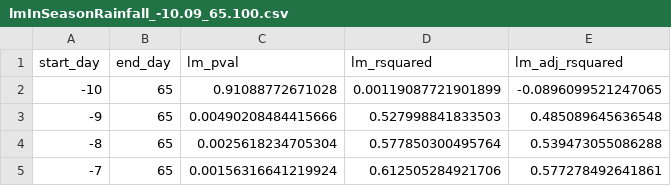
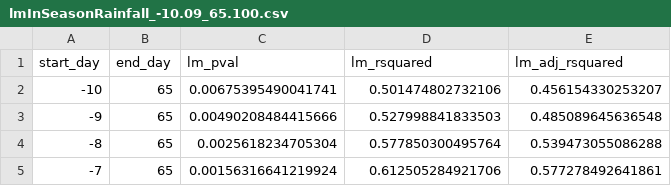
Before and after one commit to openplantpathology/Mungbean_PM, a CSV file: data/lmInSeasonRainfall_-10.09_65.100.csv, drawn as a sheet; only a part is shown; removed rows and columns are numbered as before the commit, all else as after; the diff names each change by its address in the sheet, - before the commit and + after, or states it on an @@ line.

```diff
--- a/data/lmInSeasonRainfall_-10.09_65.100.csv
+++ b/data/lmInSeasonRainfall_-10.09_65.100.csv
-row 2: -10 | 65 | 0.91088772671028 | 0.00119087721901899 | -0.0896099521247065
+row 2: -10 | 65 | 0.00675395490041741 | 0.501474802732106 | 0.456154330253207
```
Also changed, not shown: data/lmInSeasonRainfall_-10.09_30.64.csv, data/lmInSeasonRainfall_10.30_65.100.csv, 4 other files.
